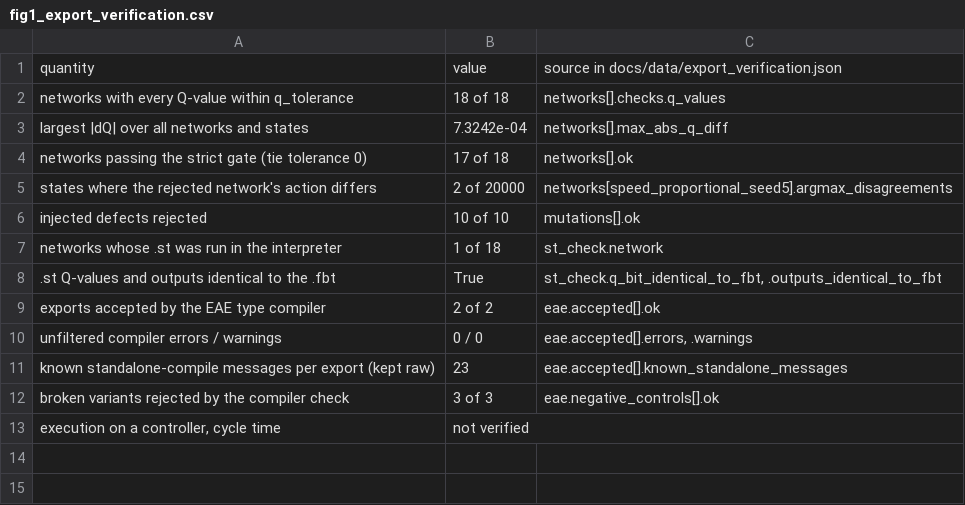
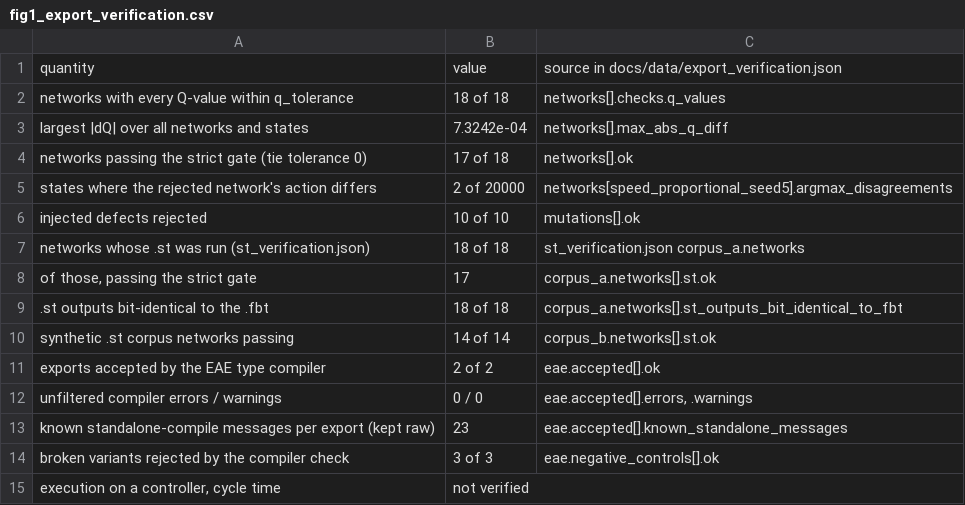
Before and after one commit to easensoy/rl-based-digital-twin-automation-code-generator, a CSV file: docs/data/fig1_export_verification.csv, drawn as a sheet.

Commit message:
Update plotted values for figure 1

```diff
--- a/docs/data/fig1_export_verification.csv
+++ b/docs/data/fig1_export_verification.csv
@@ -6,4 +6,6 @@ states where the rejected network's action differs,2 of 20000,networks[speed_pro
 injected defects rejected,10 of 10,mutations[].ok
-networks whose .st was run in the interpreter,1 of 18,st_check.network
-.st Q-values and outputs identical to the .fbt,True,"st_check.q_bit_identical_to_fbt, .outputs_identical_to_fbt"
+networks whose .st was run (st_verification.json),18 of 18,st_verification.json corpus_a.networks
+"of those, passing the strict gate",17,corpus_a.networks[].st.ok
+.st outputs bit-identical to the .fbt,18 of 18,corpus_a.networks[].st_outputs_bit_identical_to_fbt
+synthetic .st corpus networks passing,14 of 14,corpus_b.networks[].st.ok
 exports accepted by the EAE type compiler,2 of 2,eae.accepted[].ok
```
